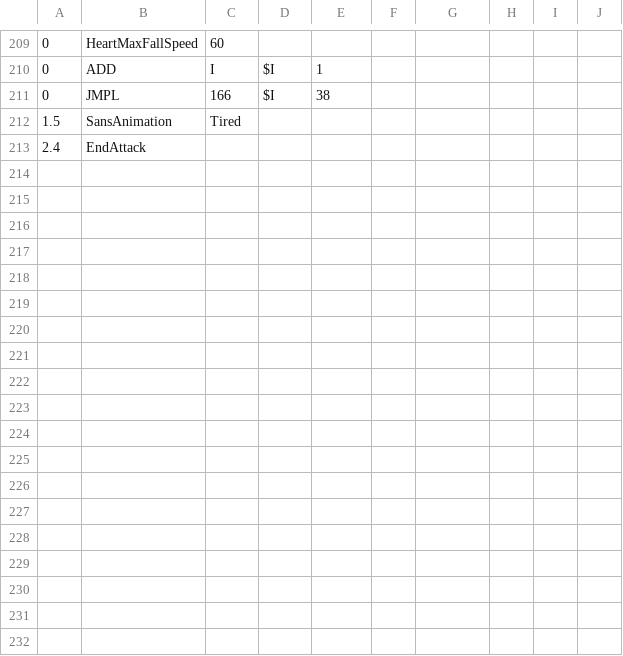
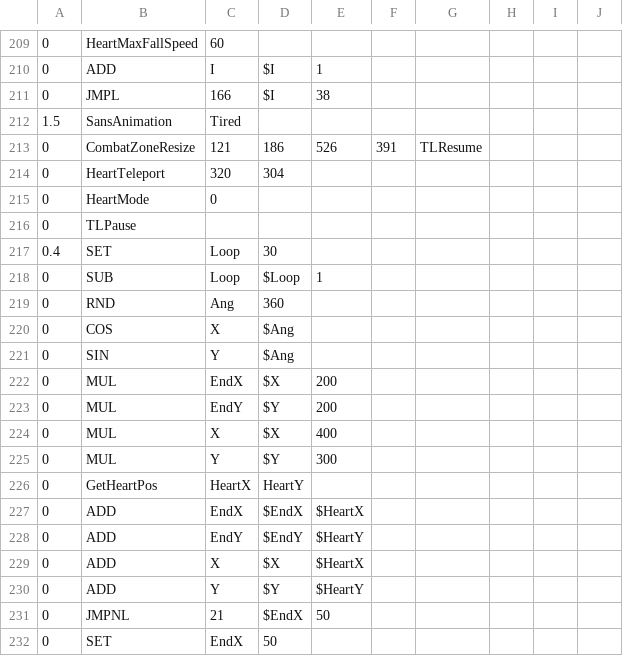
Before and after one commit to CowMan999/c2-sans-fight, a CSV file: sans_final.csv, drawn as a sheet; only a part is shown, gaps mark what is left out; removed rows and columns are numbered as before the commit, all else as after; the diff covers the shown part only; the diff names each change by its address in the sheet, - before the commit and + after, or states it on an @@ line.

Commit message:
Update sans_final.csv

```diff
--- a/sans_final.csv
+++ b/sans_final.csv
-row 213: 2.4 | EndAttack
+row 213: 0 | CombatZoneResize | 121 | 186 | 526 | 391 | TLResume
+row 214: 0 | HeartTeleport | 320 | 304
+row 215: 0 | HeartMode | 0
+row 216: 0 | TLPause
+row 217: 0.4 | SET | Loop | 30
+row 218: 0 | SUB | Loop | $Loop | 1
+row 219: 0 | RND | Ang | 360
+row 220: 0 | COS | X | $Ang
+row 221: 0 | SIN | Y | $Ang
+row 222: 0 | MUL | EndX | $X | 200
+row 223: 0 | MUL | EndY | $Y | 200
+row 224: 0 | MUL | X | $X | 400
+row 225: 0 | MUL | Y | $Y | 300
+row 226: 0 | GetHeartPos | HeartX | HeartY
+row 227: 0 | ADD | EndX | $EndX | $HeartX
+row 228: 0 | ADD | EndY | $EndY | $HeartY
+row 229: 0 | ADD | X | $X | $HeartX
+row 230: 0 | ADD | Y | $Y | $HeartY
+row 231: 0 | JMPNL | 21 | $EndX | 50
+row 232: 0 | SET | EndX | 50
```
Also changed, not shown: 10 added rows and 1 edited cell elsewhere in this file.
